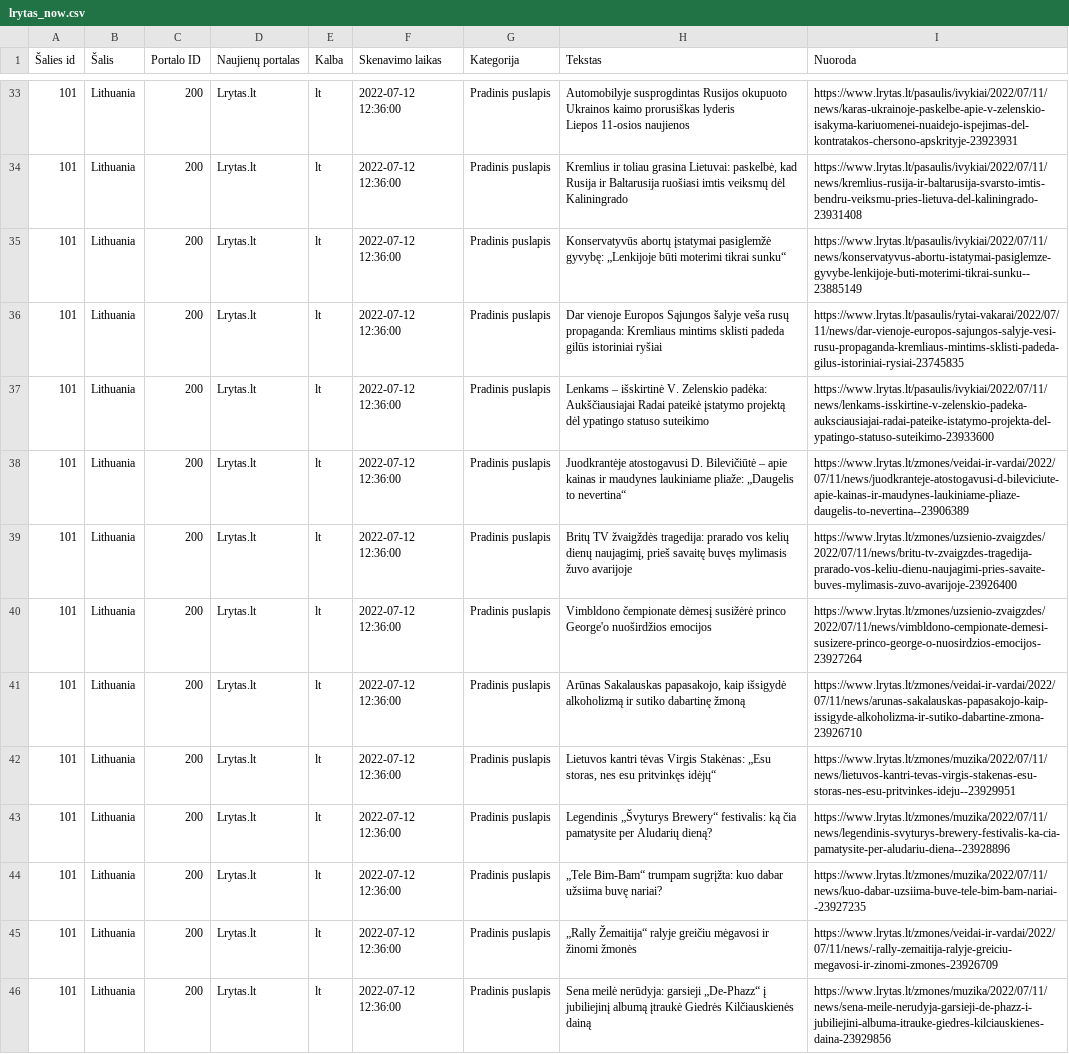
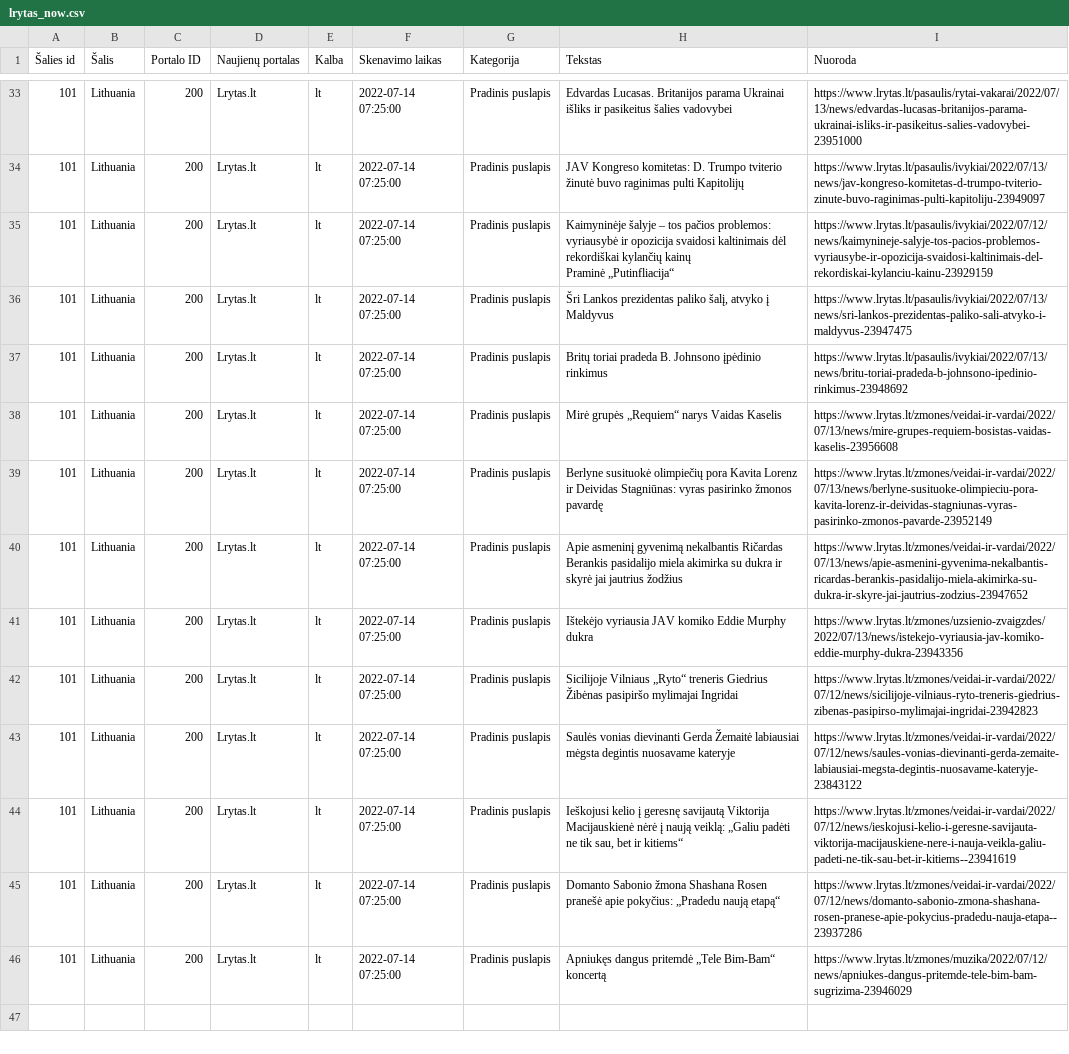
Before and after one commit to Romzisdoo/title, a CSV file: all_stream/lrytas_now.csv, drawn as a sheet; only a part is shown, gaps mark what is left out; ↵ is a line break in a cell; the diff covers the shown part only; the diff names each change by its address in the sheet, - before the commit and + after, or states it on an @@ line.

```diff
--- a/all_stream/lrytas_now.csv
+++ b/all_stream/lrytas_now.csv
-F33:F46 (Skenavimo laikas): 2022-07-12 12:36:00
+F33:F46 (Skenavimo laikas): 2022-07-14 07:25:00
-H33 (Tekstas): Automobilyje susprogdintas Rusijos okupuoto Ukrainos kaimo prorusiškas lyderis ↵ Liepos 11-osios naujienos
+H33 (Tekstas): Edvardas Lucasas. Britanijos parama Ukrainai išliks ir pasikeitus šalies vadovybei
-I33 (Nuoroda): https://www.lrytas.lt/pasaulis/ivykiai/2022/07/11/news/karas-ukrainoje-paskelbe-apie-v-zelenskio-isakyma-kariuomenei-nuaidejo-ispejimas-del-kontratakos-chersono-apskrityje-23923931
+I33 (Nuoroda): https://www.lrytas.lt/pasaulis/rytai-vakarai/2022/07/13/news/edvardas-lucasas-britanijos-parama-ukrainai-isliks-ir-pasikeitus-salies-vadovybei-23951000
-H34 (Tekstas): Kremlius ir toliau grasina Lietuvai: paskelbė, kad Rusija ir Baltarusija ruošiasi imtis veiksmų dėl Kaliningrado
+H34 (Tekstas): JAV Kongreso komitetas: D. Trumpo tviterio žinutė buvo raginimas pulti Kapitolijų
-I34 (Nuoroda): https://www.lrytas.lt/pasaulis/ivykiai/2022/07/11/news/kremlius-rusija-ir-baltarusija-svarsto-imtis-bendru-veiksmu-pries-lietuva-del-kaliningrado-23931408
+I34 (Nuoroda): https://www.lrytas.lt/pasaulis/ivykiai/2022/07/13/news/jav-kongreso-komitetas-d-trumpo-tviterio-zinute-buvo-raginimas-pulti-kapitoliju-23949097
-H35 (Tekstas): Konservatyvūs abortų įstatymai pasiglemžė gyvybę: „Lenkijoje būti moterimi tikrai sunku“
+H35 (Tekstas): Kaimyninėje šalyje – tos pačios problemos: vyriausybė ir opozicija svaidosi kaltinimais dėl rekordiškai kylančių kainų ↵ Praminė „Putinfliacija“
-I35 (Nuoroda): https://www.lrytas.lt/pasaulis/ivykiai/2022/07/11/news/konservatyvus-abortu-istatymai-pasiglemze-gyvybe-lenkijoje-buti-moterimi-tikrai-sunku--23885149
+I35 (Nuoroda): https://www.lrytas.lt/pasaulis/ivykiai/2022/07/12/news/kaimynineje-salyje-tos-pacios-problemos-vyriausybe-ir-opozicija-svaidosi-kaltinimais-del-rekordiskai-kylanciu-kainu-23929159
-H36 (Tekstas): Dar vienoje Europos Sąjungos šalyje veša rusų propaganda: Kremliaus mintims sklisti padeda gilūs istoriniai ryšiai
+H36 (Tekstas): Šri Lankos prezidentas paliko šalį, atvyko į Maldyvus
-I36 (Nuoroda): https://www.lrytas.lt/pasaulis/rytai-vakarai/2022/07/11/news/dar-vienoje-europos-sajungos-salyje-vesi-rusu-propaganda-kremliaus-mintims-sklisti-padeda-gilus-istoriniai-rysiai-23745835
+I36 (Nuoroda): https://www.lrytas.lt/pasaulis/ivykiai/2022/07/13/news/sri-lankos-prezidentas-paliko-sali-atvyko-i-maldyvus-23947475
-H37 (Tekstas): Lenkams – išskirtinė V. Zelenskio padėka: Aukščiausiajai Radai pateikė įstatymo projektą dėl ypatingo statuso suteikimo
+H37 (Tekstas): Britų toriai pradeda B. Johnsono įpėdinio rinkimus
-I37 (Nuoroda): https://www.lrytas.lt/pasaulis/ivykiai/2022/07/11/news/lenkams-isskirtine-v-zelenskio-padeka-auksciausiajai-radai-pateike-istatymo-projekta-del-ypatingo-statuso-suteikimo-23933600
+I37 (Nuoroda): https://www.lrytas.lt/pasaulis/ivykiai/2022/07/13/news/britu-toriai-pradeda-b-johnsono-ipedinio-rinkimus-23948692
-H38 (Tekstas): Juodkrantėje atostogavusi D. Bilevičiūtė – apie kainas ir maudynes laukiniame pliaže: „Daugelis to nevertina“
+H38 (Tekstas): Mirė grupės „Requiem“ narys Vaidas Kaselis
-I38 (Nuoroda): https://www.lrytas.lt/zmones/veidai-ir-vardai/2022/07/11/news/juodkranteje-atostogavusi-d-bileviciute-apie-kainas-ir-maudynes-laukiniame-pliaze-daugelis-to-nevertina--23906389
+I38 (Nuoroda): https://www.lrytas.lt/zmones/veidai-ir-vardai/2022/07/13/news/mire-grupes-requiem-bosistas-vaidas-kaselis-23956608
-H39 (Tekstas): Britų TV žvaigždės tragedija: prarado vos kelių dienų naujagimį, prieš savaitę buvęs mylimasis žuvo avarijoje
+H39 (Tekstas): Berlyne susituokė olimpiečių pora Kavita Lorenz ir Deividas Stagniūnas: vyras pasirinko žmonos pavardę
-I39 (Nuoroda): https://www.lrytas.lt/zmones/uzsienio-zvaigzdes/2022/07/11/news/britu-tv-zvaigzdes-tragedija-prarado-vos-keliu-dienu-naujagimi-pries-savaite-buves-mylimasis-zuvo-avarijoje-23926400
+I39 (Nuoroda): https://www.lrytas.lt/zmones/veidai-ir-vardai/2022/07/13/news/berlyne-susituoke-olimpieciu-pora-kavita-lorenz-ir-deividas-stagniunas-vyras-pasirinko-zmonos-pavarde-23952149
-H40 (Tekstas): Vimbldono čempionate dėmesį susižėrė princo George'o nuoširdžios emocijos
+H40 (Tekstas): Apie asmeninį gyvenimą nekalbantis Ričardas Berankis pasidalijo miela akimirka su dukra ir skyrė jai jautrius žodžius
-I40 (Nuoroda): https://www.lrytas.lt/zmones/uzsienio-zvaigzdes/2022/07/11/news/vimbldono-cempionate-demesi-susizere-princo-george-o-nuosirdzios-emocijos-23927264
+I40 (Nuoroda): https://www.lrytas.lt/zmones/veidai-ir-vardai/2022/07/13/news/apie-asmenini-gyvenima-nekalbantis-ricardas-berankis-pasidalijo-miela-akimirka-su-dukra-ir-skyre-jai-jautrius-zodzius-23947652
-H41 (Tekstas): Arūnas Sakalauskas papasakojo, kaip išsigydė alkoholizmą ir sutiko dabartinę žmoną
+H41 (Tekstas): Ištekėjo vyriausia JAV komiko Eddie Murphy dukra
-I41 (Nuoroda): https://www.lrytas.lt/zmones/veidai-ir-vardai/2022/07/11/news/arunas-sakalauskas-papasakojo-kaip-issigyde-alkoholizma-ir-sutiko-dabartine-zmona-23926710
+I41 (Nuoroda): https://www.lrytas.lt/zmones/uzsienio-zvaigzdes/2022/07/13/news/istekejo-vyriausia-jav-komiko-eddie-murphy-dukra-23943356
-H42 (Tekstas): Lietuvos kantri tėvas Virgis Stakėnas: „Esu storas, nes esu pritvinkęs idėjų“
+H42 (Tekstas): Sicilijoje Vilniaus „Ryto“ treneris Giedrius Žibėnas pasipiršo mylimajai Ingridai
-I42 (Nuoroda): https://www.lrytas.lt/zmones/muzika/2022/07/11/news/lietuvos-kantri-tevas-virgis-stakenas-esu-storas-nes-esu-pritvinkes-ideju--23929951
+I42 (Nuoroda): https://www.lrytas.lt/zmones/veidai-ir-vardai/2022/07/12/news/sicilijoje-vilniaus-ryto-treneris-giedrius-zibenas-pasipirso-mylimajai-ingridai-23942823
-H43 (Tekstas): Legendinis „Švyturys Brewery“ festivalis: ką čia pamatysite per Aludarių dieną?
+H43 (Tekstas): Saulės vonias dievinanti Gerda Žemaitė labiausiai mėgsta degintis nuosavame kateryje
-I43 (Nuoroda): https://www.lrytas.lt/zmones/muzika/2022/07/11/news/legendinis-svyturys-brewery-festivalis-ka-cia-pamatysite-per-aludariu-diena--23928896
+I43 (Nuoroda): https://www.lrytas.lt/zmones/veidai-ir-vardai/2022/07/12/news/saules-vonias-dievinanti-gerda-zemaite-labiausiai-megsta-degintis-nuosavame-kateryje-23843122
-H44 (Tekstas): „Tele Bim-Bam“ trumpam sugrįžta: kuo dabar užsiima buvę nariai?
+H44 (Tekstas): Ieškojusi kelio į geresnę savijautą Viktorija Macijauskienė nėrė į naują veiklą: „Galiu padėti ne tik sau, bet ir kitiems“
-I44 (Nuoroda): https://www.lrytas.lt/zmones/muzika/2022/07/11/news/kuo-dabar-uzsiima-buve-tele-bim-bam-nariai--23927235
+I44 (Nuoroda): https://www.lrytas.lt/zmones/veidai-ir-vardai/2022/07/12/news/ieskojusi-kelio-i-geresne-savijauta-viktorija-macijauskiene-nere-i-nauja-veikla-galiu-padeti-ne-tik-sau-bet-ir-kitiems--23941619
-H45 (Tekstas): „Rally Žemaitija“ ralyje greičiu mėgavosi ir žinomi žmonės
+H45 (Tekstas): Domanto Sabonio žmona Shashana Rosen pranešė apie pokyčius: „Pradedu naują etapą“
-I45 (Nuoroda): https://www.lrytas.lt/zmones/veidai-ir-vardai/2022/07/11/news/-rally-zemaitija-ralyje-greiciu-megavosi-ir-zinomi-zmones-23926709
+I45 (Nuoroda): https://www.lrytas.lt/zmones/veidai-ir-vardai/2022/07/12/news/domanto-sabonio-zmona-shashana-rosen-pranese-apie-pokycius-pradedu-nauja-etapa--23937286
-H46 (Tekstas): Sena meilė nerūdyja: garsieji „De-Phazz“ į jubiliejinį albumą įtraukė Giedrės Kilčiauskienės dainą
+H46 (Tekstas): Apniukęs dangus pritemdė „Tele Bim-Bam“ koncertą
-I46 (Nuoroda): https://www.lrytas.lt/zmones/muzika/2022/07/11/news/sena-meile-nerudyja-garsieji-de-phazz-i-jubiliejini-albuma-itrauke-giedres-kilciauskienes-daina-23929856
+I46 (Nuoroda): https://www.lrytas.lt/zmones/muzika/2022/07/12/news/apniukes-dangus-pritemde-tele-bim-bam-sugrizima-23946029
```
Also changed, not shown: 93 edited cells elsewhere in this file, all_stream/15min_now.csv, all_stream/delfi_now.csv, 13 other files.
